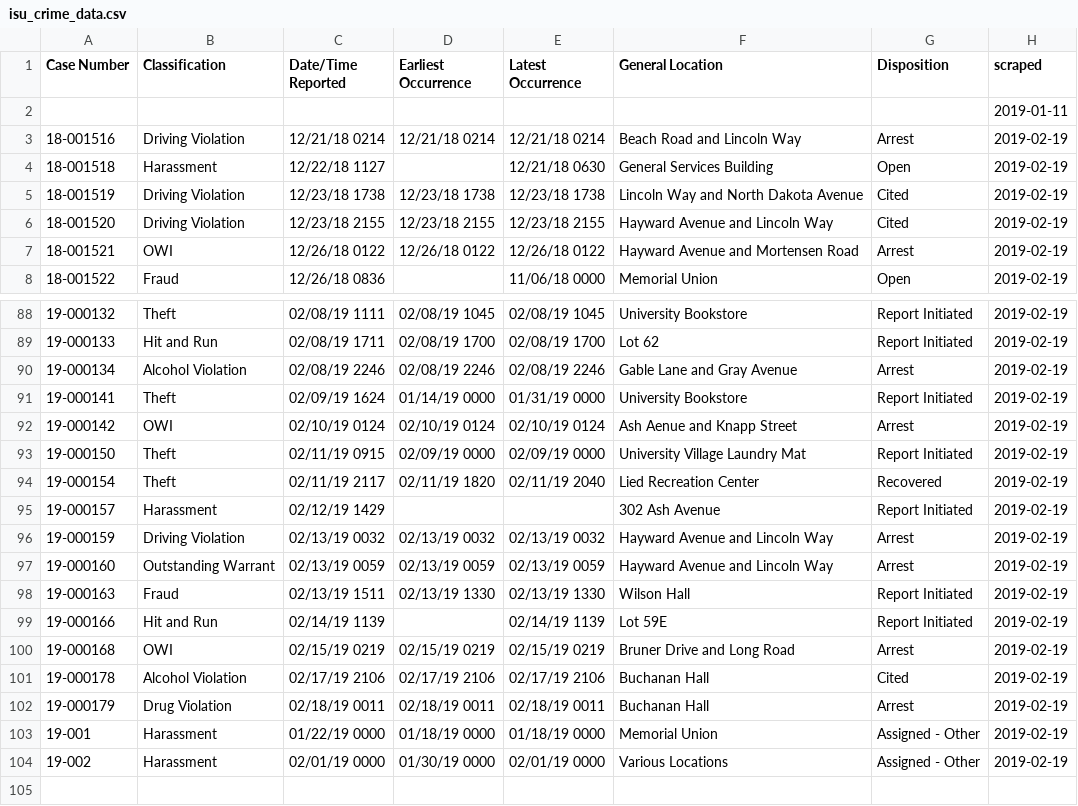
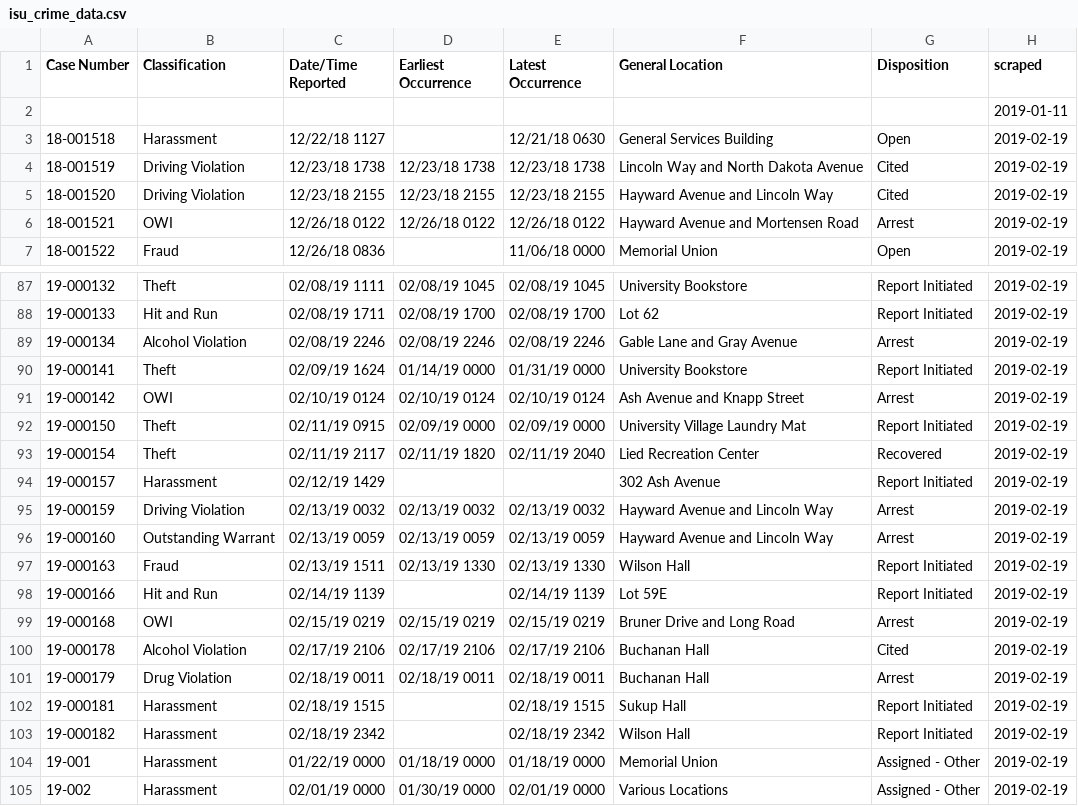
Before and after one commit to srvanderplas/ISU_Crime_Data, a CSV file: isu_crime_data.csv, drawn as a sheet; only a part is shown, gaps mark what is left out.

Commit message:
Automatic Update

```diff
--- a/isu_crime_data.csv
+++ b/isu_crime_data.csv
@@ -2,3 +2,2 @@ Case Number,Classification,Date/Time Reported,Earliest Occurrence,Latest Occurre
 ,,,,,,,2019-01-11
-18-001516,Driving Violation,12/21/18 0214,12/21/18 0214,12/21/18 0214,Beach Road and Lincoln Way,Arrest,2019-02-19
 18-001518,Harassment,12/22/18 1127,,12/21/18 0630,General Services Building,Open,2019-02-19
@@ -91,3 +90,3 @@ Case Number,Classification,Date/Time Reported,Earliest Occurrence,Latest Occurre
 19-000141,Theft,02/09/19 1624,01/14/19 0000,01/31/19 0000,University Bookstore,Report Initiated,2019-02-19
-19-000142,OWI,02/10/19 0124,02/10/19 0124,02/10/19 0124,Ash Aenue and Knapp Street,Arrest,2019-02-19
+19-000142,OWI,02/10/19 0124,02/10/19 0124,02/10/19 0124,Ash Avenue and Knapp Street,Arrest,2019-02-19
 19-000150,Theft,02/11/19 0915,02/09/19 0000,02/09/19 0000,University Village Laundry Mat,Report Initiated,2019-02-19
@@ -102,2 +101,4 @@ Case Number,Classification,Date/Time Reported,Earliest Occurrence,Latest Occurre
 19-000179,Drug Violation,02/18/19 0011,02/18/19 0011,02/18/19 0011,Buchanan Hall,Arrest,2019-02-19
+19-000181,Harassment,02/18/19 1515,,02/18/19 1515,Sukup Hall,Report Initiated,2019-02-19
+19-000182,Harassment,02/18/19 2342,,02/18/19 2342,Wilson Hall,Report Initiated,2019-02-19
 19-001,Harassment,01/22/19 0000,01/18/19 0000,01/18/19 0000,Memorial Union,Assigned - Other,2019-02-19
```
